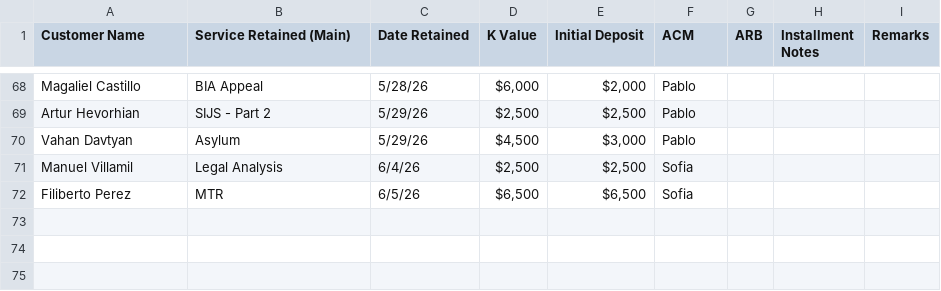
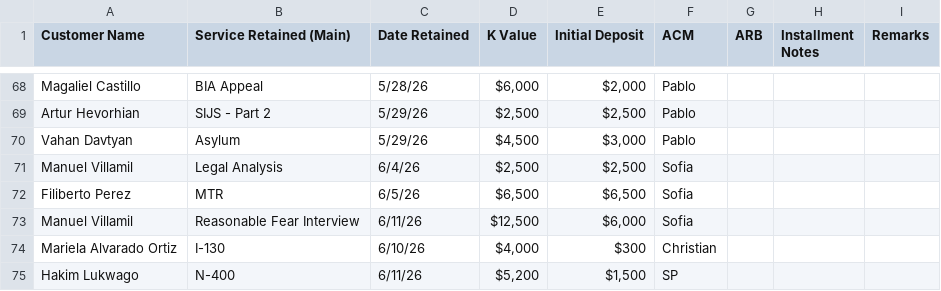
Before and after one commit to SPLO-Bala/splo-sales-dashboard, a CSV file: data.csv, drawn as a sheet; only a part is shown, gaps mark what is left out.

Commit message:
Update data.csv

```diff
--- a/data.csv
+++ b/data.csv
@@ -73 +73,4 @@ Manuel Villamil,Legal Analysis,6/4/26,"$2,500 ","$2,500 ",Sofia,,,
 Filiberto Perez,MTR,6/5/26,"$6,500 ","$6,500 ",Sofia,,,
+Manuel Villamil,Reasonable Fear Interview,6/11/26,"$12,500 ","$6,000 ",Sofia,,,
+Mariela Alvarado Ortiz,I-130,6/10/26,"$4,000 ",$300 ,Christian,,,
+Hakim Lukwago,N-400,6/11/26,"$5,200 ","$1,500 ",SP,,,
```
